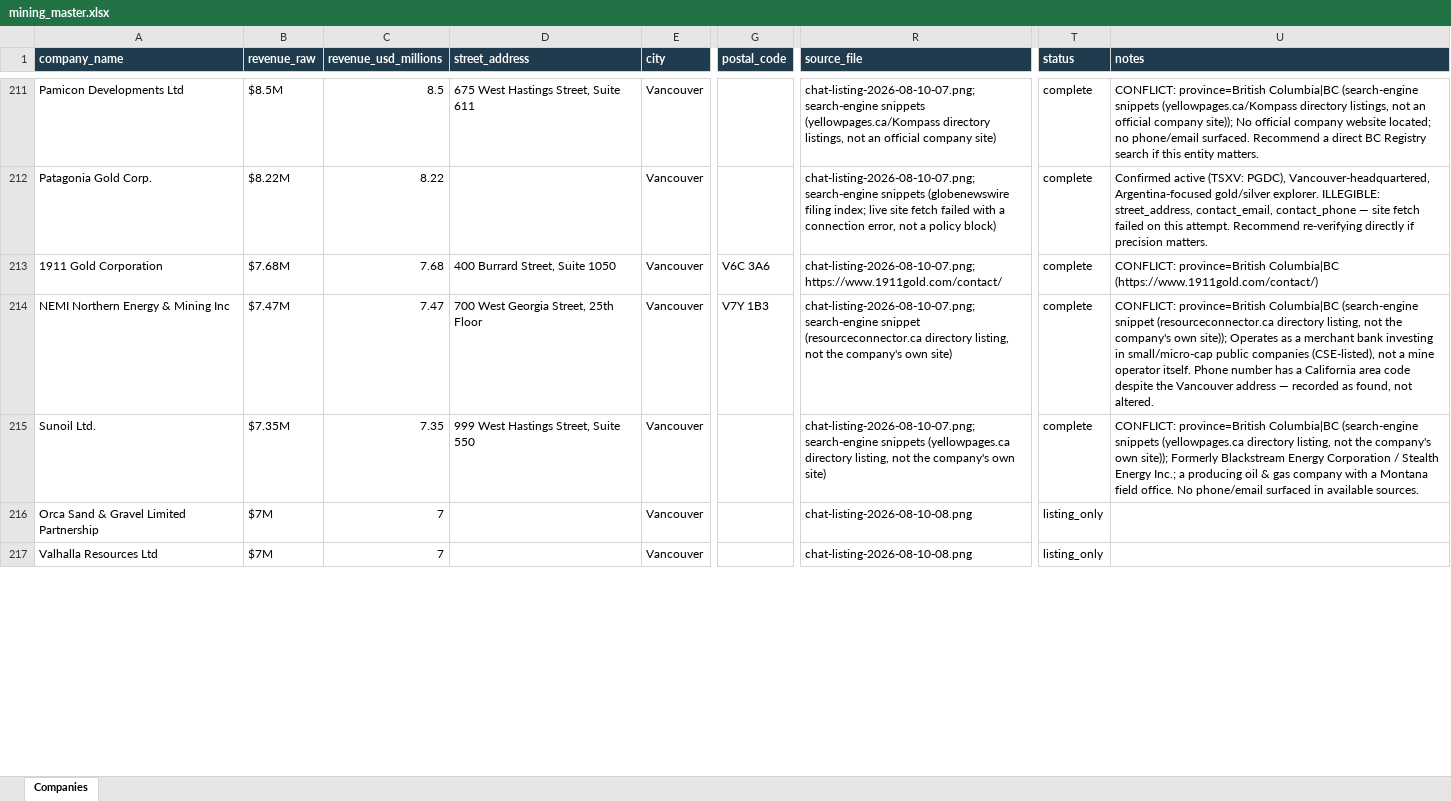
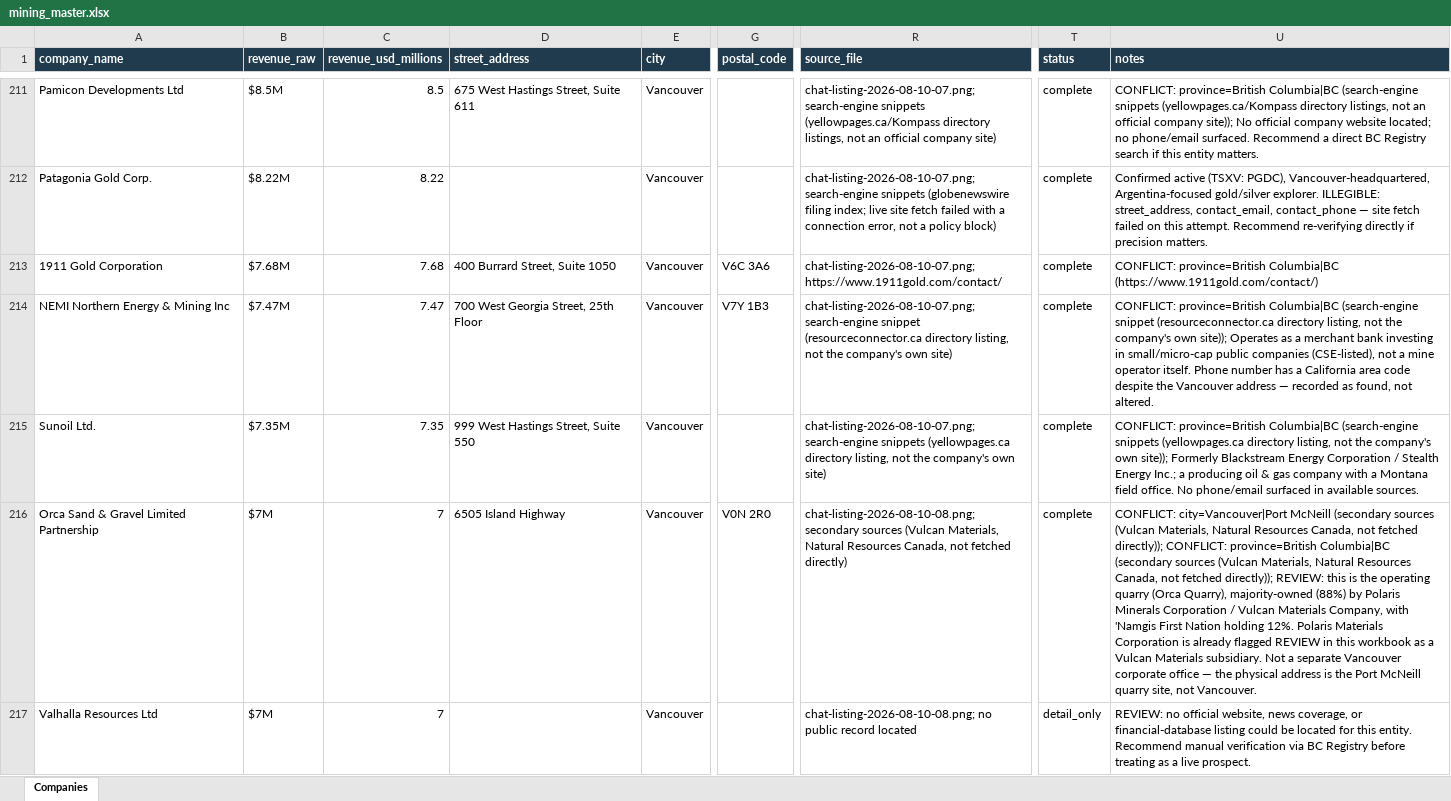
Before and after one commit to ChristianKalbfleisch/Website-Prospect-Reader, an Excel workbook: output/mining_master.xlsx, sheet Companies, drawn as a sheet; only a part is shown, gaps mark what is left out; values as stored, in another font and other column widths than the file's, no borders; the diff covers the shown part only; the diff names each change by its address in the sheet, - before the commit and + after, or states it on an @@ line.

```diff
--- a/output/mining_master.xlsx (sheet Companies)
+++ b/output/mining_master.xlsx (sheet Companies)
-D216 (street_address): (empty)
+D216 (street_address): 6505 Island Highway
-G216 (postal_code): (empty)
+G216 (postal_code): V0N 2R0
-R216 (source_file): chat-listing-2026-08-10-08.png
+R216 (source_file): chat-listing-2026-08-10-08.png; secondary sources (Vulcan Materials, Natural Resources Canada, not fetched directly)
-T216 (status): listing_only
+T216 (status): complete
-U216 (notes): (empty)
+U216 (notes): CONFLICT: city=Vancouver|Port McNeill (secondary sources (Vulcan Materials, Natural Resources Canada, not fetched directly)); CONFLICT: province=British Columbia|BC (secondary sources (Vulcan Materials, Natural Resources Canada, not fetched directly)); REVIEW: this is the operating quarry (Orca Quarry), majority-owned (88%) by Polaris Minerals Corporation / Vulcan Materials Company, with 'Namgis First Nation holding 12%. Polaris Materials Corporation is already flagged REVIEW in this workbook as a Vulcan Materials subsidiary. Not a separate Vancouver corporate office — the physical address is the Port McNeill quarry site, not Vancouver.
-R217 (source_file): chat-listing-2026-08-10-08.png
+R217 (source_file): chat-listing-2026-08-10-08.png; no public record located
-T217 (status): listing_only
+T217 (status): detail_only
-U217 (notes): (empty)
+U217 (notes): REVIEW: no official website, news coverage, or financial-database listing could be located for this entity. Recommend manual verification via BC Registry before treating as a live prospect.
```
Also changed, not shown: 43 edited cells elsewhere in this sheet, 2 other files.
